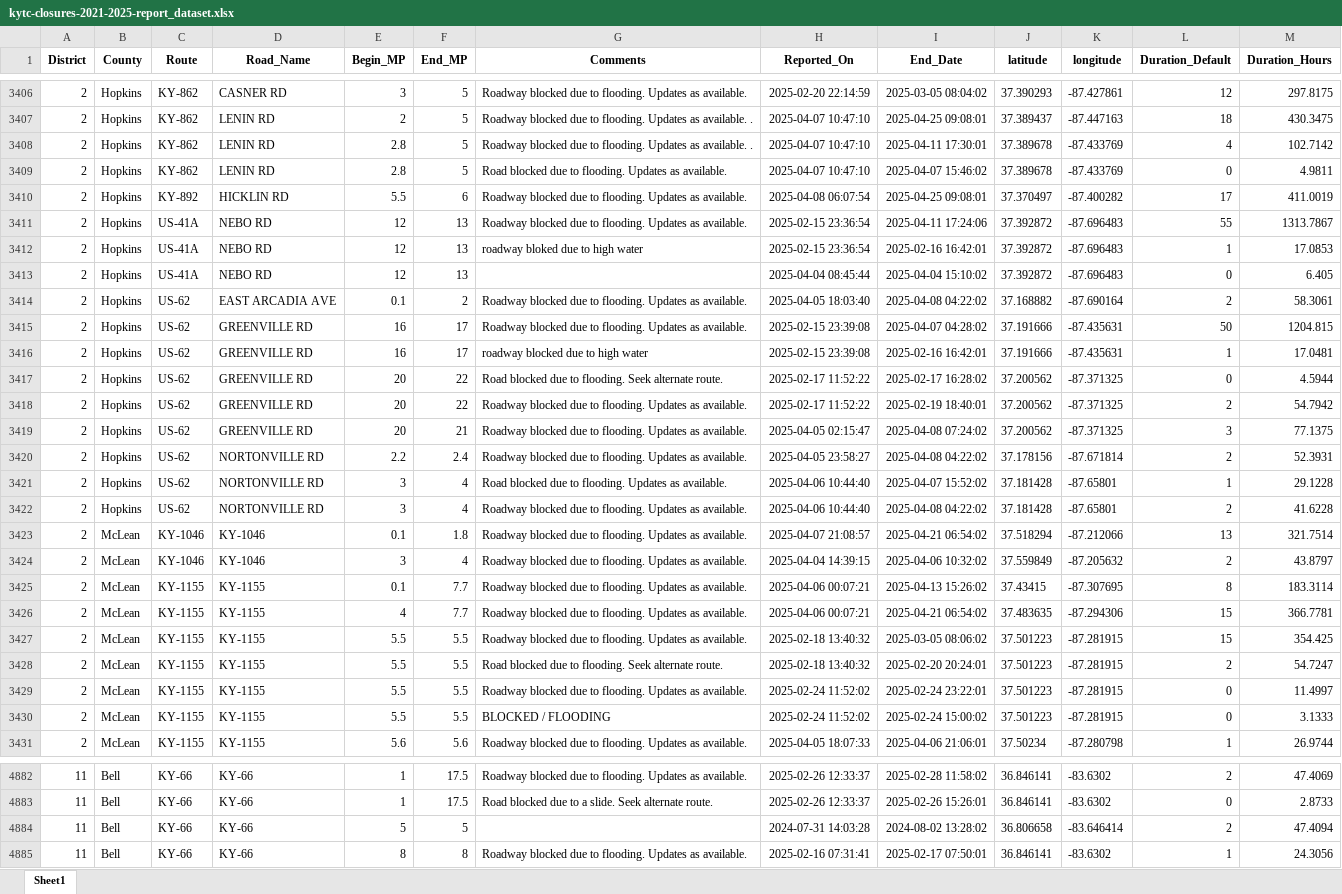
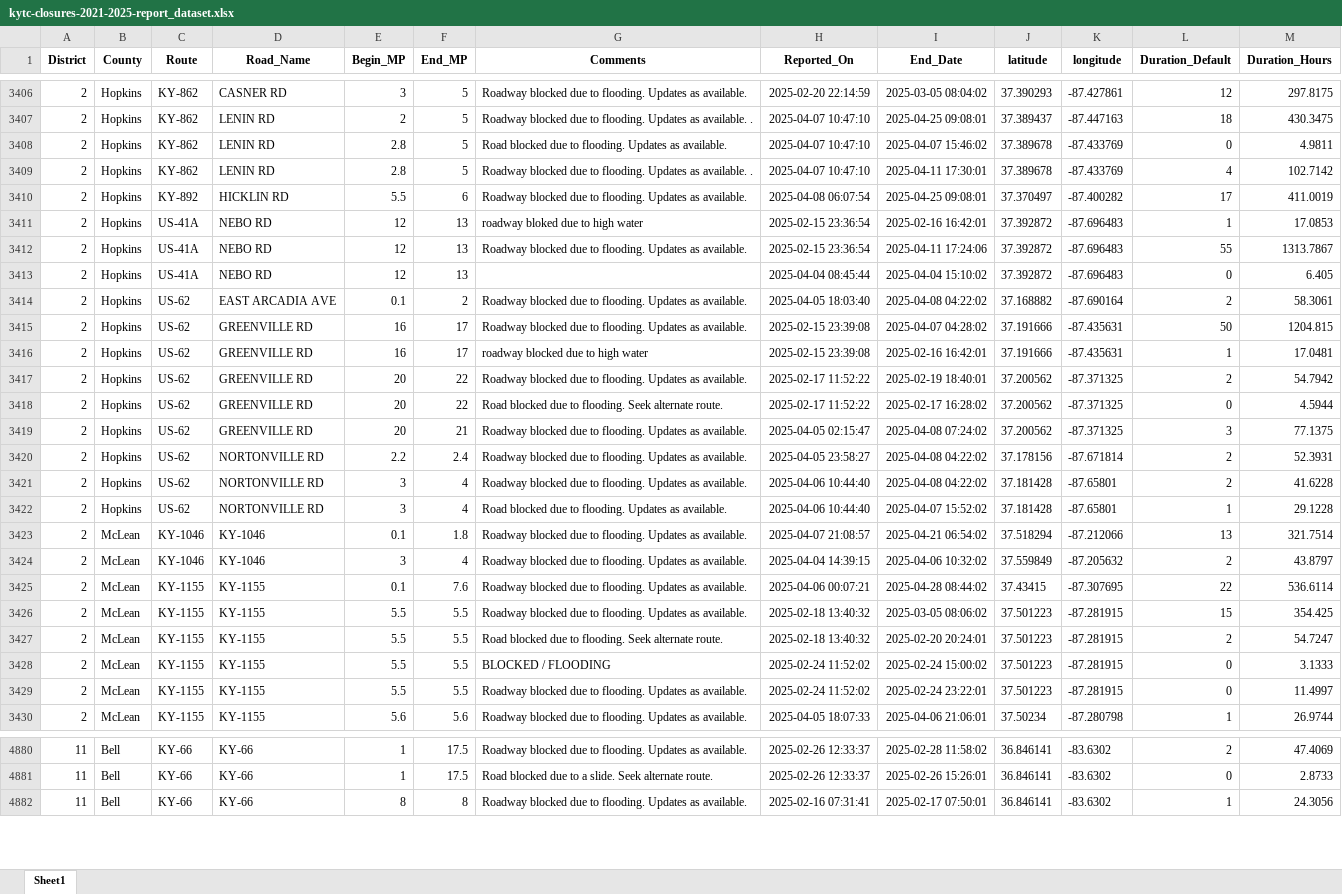
Before and after one commit to chrislambert-ky/analysis-ky-roadclosures, an Excel workbook: data-reportready/kytc-closures-2021-2025-report_dataset.xlsx, sheet Sheet1, drawn as a sheet; only a part is shown, gaps mark what is left out; values as stored, in another font and other column widths than the file's, no borders; removed rows and columns are numbered as before the commit, all else as after; the diff covers the shown part only; the diff names each change by its address in the sheet, - before the commit and + after, or states it on an @@ line.

```diff
--- a/data-reportready/kytc-closures-2021-2025-report_dataset.xlsx (sheet Sheet1)
+++ b/data-reportready/kytc-closures-2021-2025-report_dataset.xlsx (sheet Sheet1)
@@ row 3408 moved to row 3409: 2 @@
@@ row 3411 moved to row 3412: 2 @@
@@ row 3417 moved to row 3418: 2 @@
@@ row 3421 moved to row 3422: 2 @@
-F3425 (End_MP): 7.7
+F3425 (End_MP): 7.6
-I3425 (End_Date): 2025-04-13 15:26:02
+I3425 (End_Date): 2025-04-28 08:44:02
-L3425 (Duration_Default): 8
+L3425 (Duration_Default): 22
-M3425 (Duration_Hours): 183.3114
+M3425 (Duration_Hours): 536.6114
-row 3426: 2 | McLean | KY-1155 | KY-1155 | 4 | 7.7 | Roadway blocked due to flooding. Updates as available. | 2025-04-06 00:07:21 | 2025-04-21 06:54:02 | 37.483635 | -87.294306 | 15 | 366.7781
-row 4884: 11 | Bell | KY-66 | KY-66 | 5 | 5 |  | 2024-07-31 14:03:28 | 2024-08-02 13:28:02 | 36.806658 | -83.646414 | 2 | 47.4094
```
Also changed, not shown: 7 added rows, 8 removed rows, 228 moved rows and 125 edited cells elsewhere in this sheet, data-reportready/kytc-closures-report_dataset.xlsx, 6 other files.
